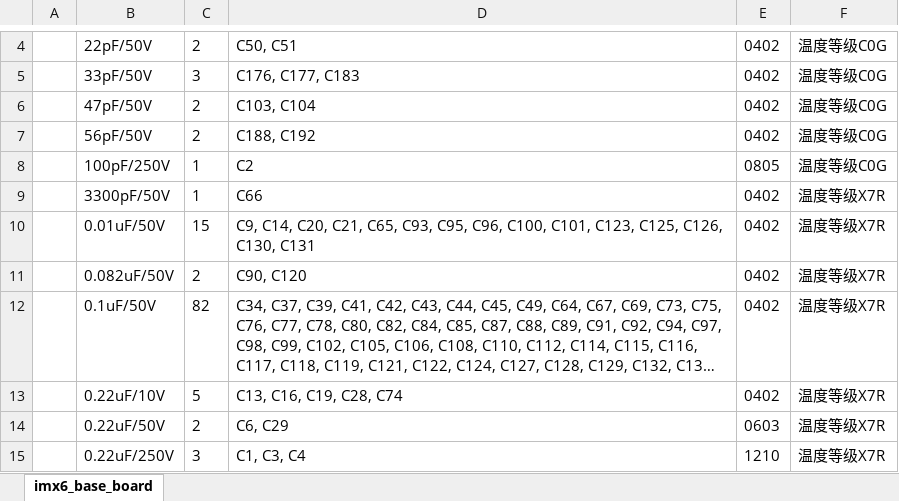
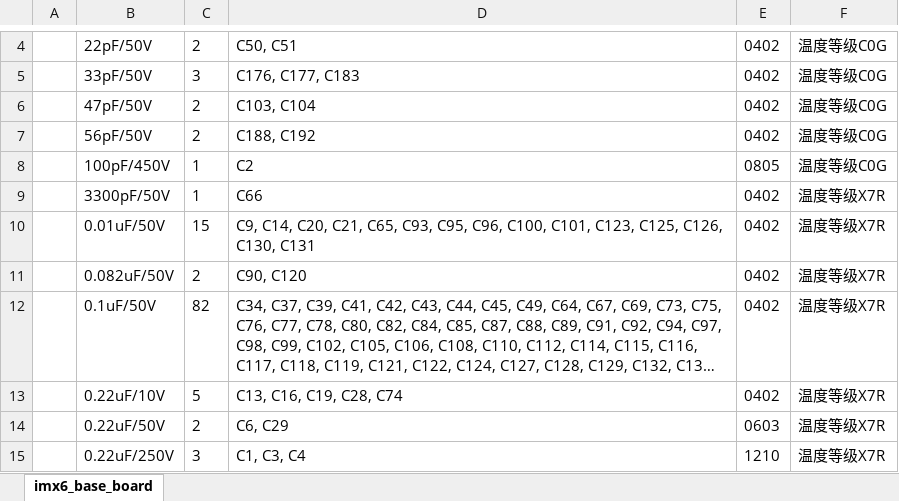
Before and after one commit to fasteryk/imx6-base-board, an Excel workbook: 器件清单.xlsx, sheet imx6_base_board, drawn as a sheet; only a part is shown, gaps mark what is left out; long unchanged cells end in …; values as stored, in another font and other column widths than the file's, no borders; the diff names each change by its address in the sheet, - before the commit and + after, or states it on an @@ line.

Commit message:
器件清单更新

```diff
--- a/器件清单.xlsx (sheet imx6_base_board)
+++ b/器件清单.xlsx (sheet imx6_base_board)
-B8: 100pF/250V
+B8: 100pF/450V
```
